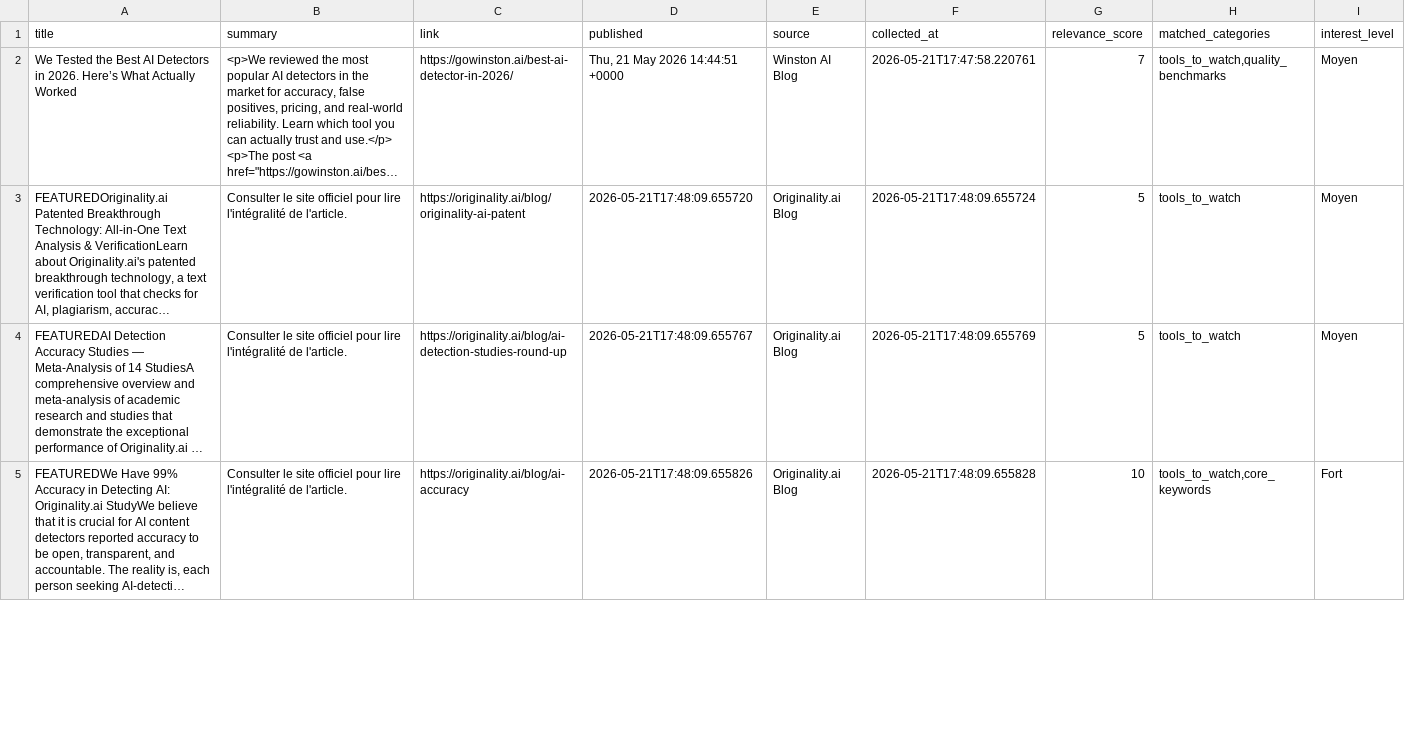
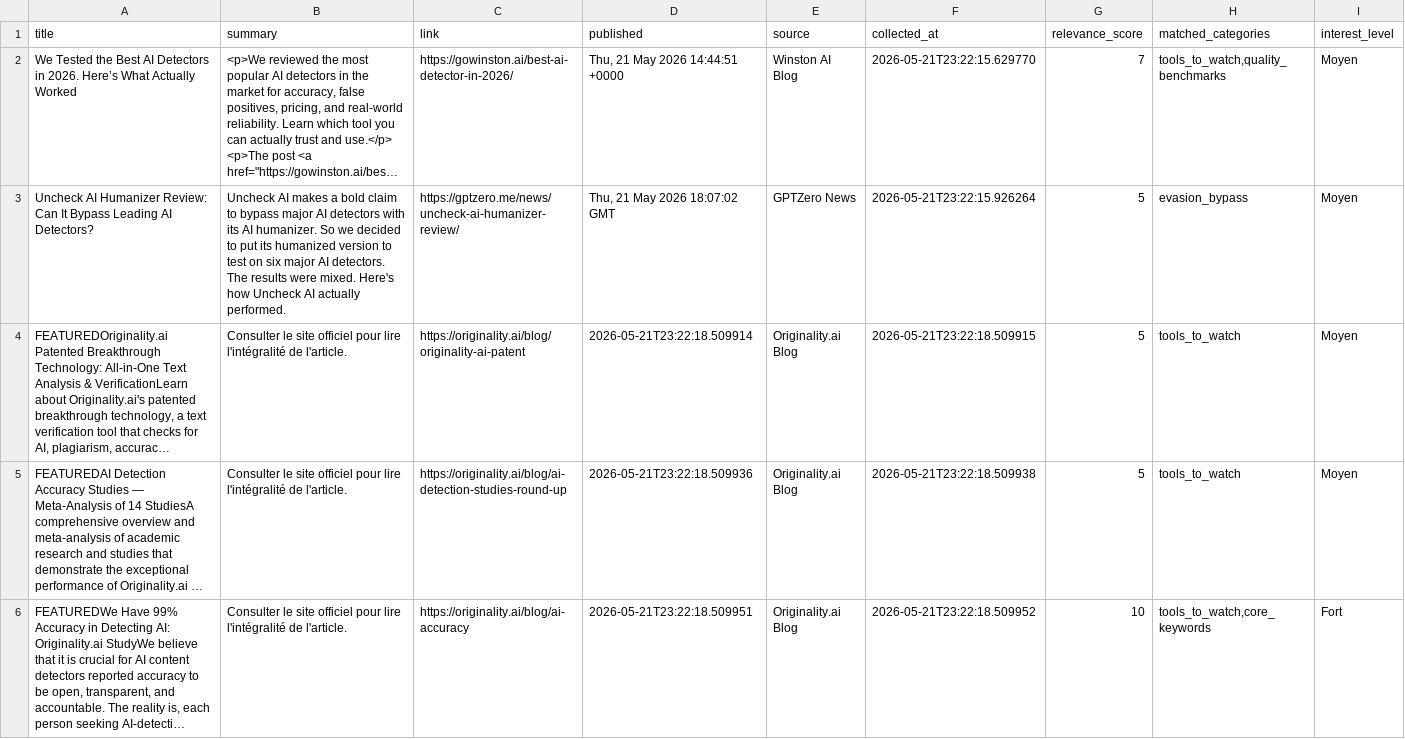
Before and after one commit to Glom-Companies/ai_detection_monitor, a CSV file: data/filtered/filtered_articles_21_05_2026.csv, drawn as a sheet; only a part is shown; long unchanged cells end in …; addresses are those after the commit; the diff covers the shown part only; the diff names each change by its address in the sheet, - before the commit and + after, or states it on an @@ line.

```diff
--- a/data/filtered/filtered_articles_21_05_2026.csv
+++ b/data/filtered/filtered_articles_21_05_2026.csv
-F2 (collected_at): 2026-05-21T17:47:58.220761
+F2 (collected_at): 2026-05-21T23:22:15.629770
+row 3: Uncheck AI Humanizer Review: Can It Bypass Leading AI Detectors? | Uncheck AI makes a bold claim to bypass major AI detectors with its AI humanizer. So we decided to put its humanized version to test on six major AI detectors. The results were mixed. Here's how Uncheck AI actually performed. | https://gptzero.me/news/uncheck-ai-humanizer-review/ | Thu, 21 May 2026 18:07:02 GMT | GPTZero News | 2026-05-21T23:22:15.926264 | 5 | evasion_bypass | Moyen
-D4 (published): 2026-05-21T17:48:09.655720
+D4 (published): 2026-05-21T23:22:18.509914
-F4 (collected_at): 2026-05-21T17:48:09.655724
+F4 (collected_at): 2026-05-21T23:22:18.509915
-D5 (published): 2026-05-21T17:48:09.655767
+D5 (published): 2026-05-21T23:22:18.509936
-F5 (collected_at): 2026-05-21T17:48:09.655769
+F5 (collected_at): 2026-05-21T23:22:18.509938
-D6 (published): 2026-05-21T17:48:09.655826
+D6 (published): 2026-05-21T23:22:18.509951
-F6 (collected_at): 2026-05-21T17:48:09.655828
+F6 (collected_at): 2026-05-21T23:22:18.509952
```
Also changed, not shown: 82 edited cells elsewhere in this file, data/analyzed/analyzed_articles_21_05_2026.csv, data/trends/trends_21_05_2026.csv, 4 other files.
